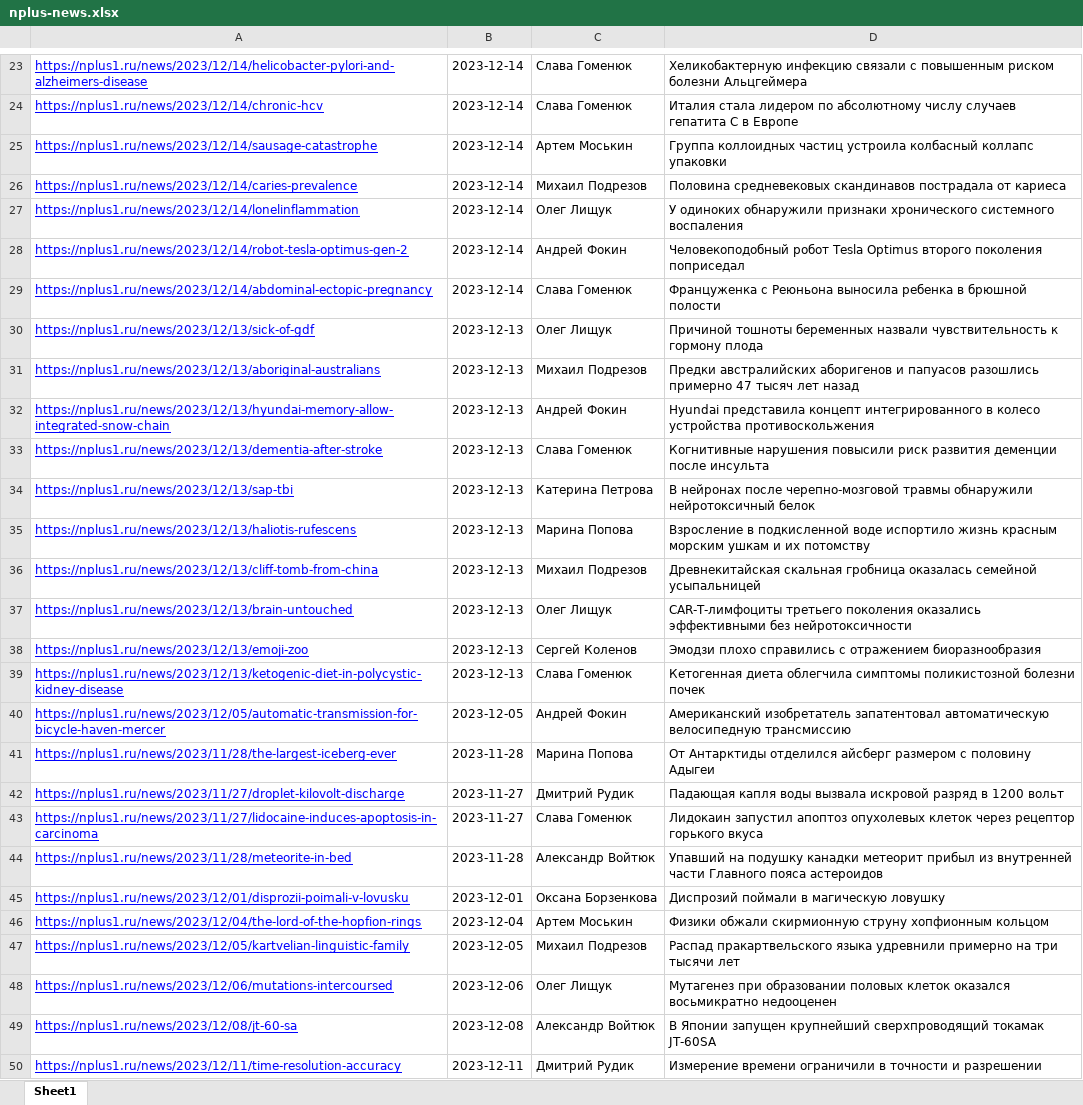
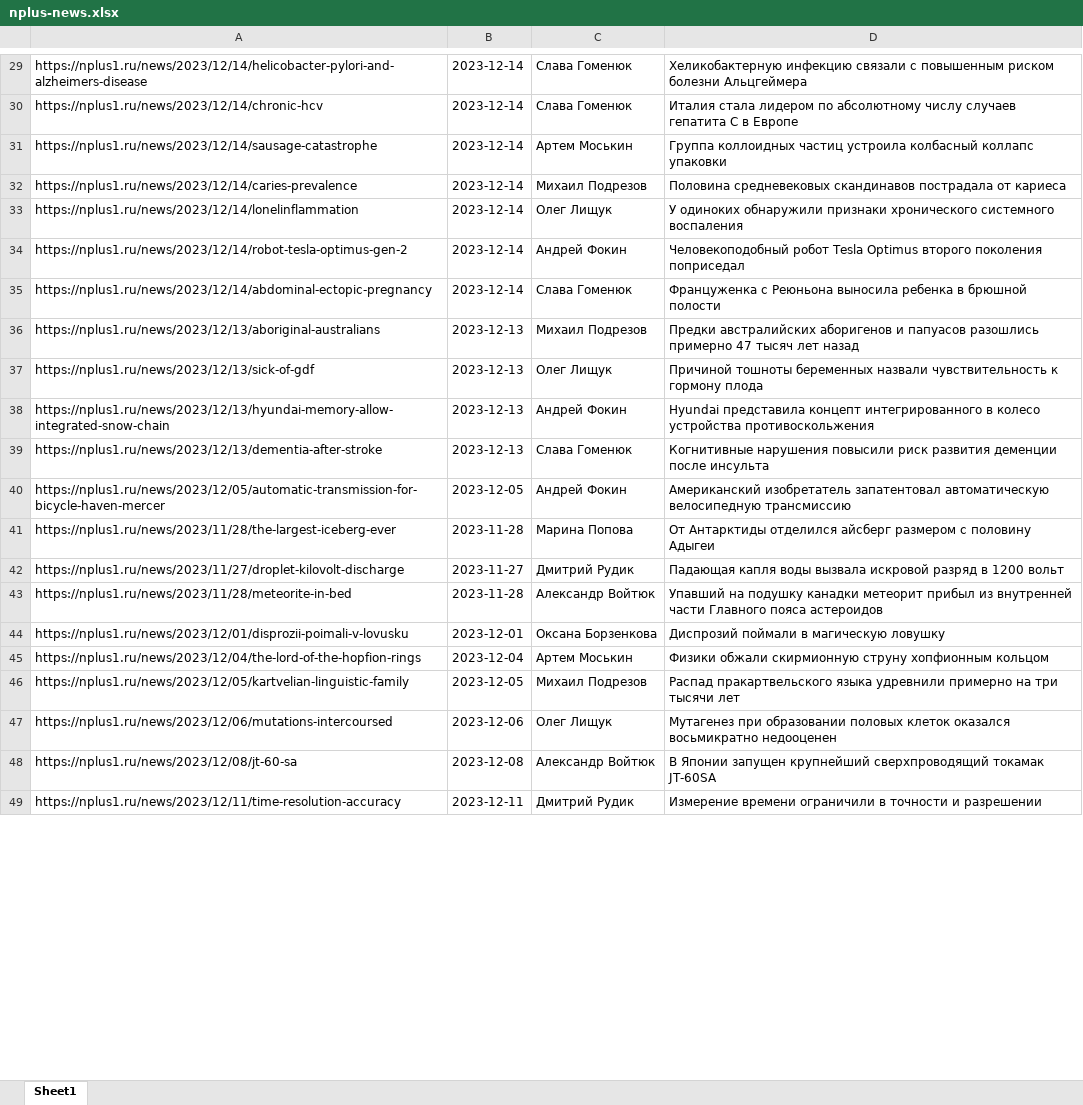
Before and after one commit to AlexKoffMSK/DS-15, an Excel workbook: Lect_12 pandas EDA, html, requests/nplus-news.xlsx, sheet Sheet1, drawn as a sheet; only a part is shown, gaps mark what is left out; values as stored, in another font and other column widths than the file's, no borders; removed rows and columns are numbered as before the commit, all else as after; the diff covers the shown part only; the diff names each change by its address in the sheet, - before the commit and + after, or states it on an @@ line.

```diff
--- a/Lect_12 pandas EDA, html, requests/nplus-news.xlsx (sheet Sheet1)
+++ b/Lect_12 pandas EDA, html, requests/nplus-news.xlsx (sheet Sheet1)
@@ A29:A35 underline: on → off, text colour: #0000FF → black @@
@@ row 31 moved to row 36: https://nplus1.ru/news/2023/12/13/aborig… @@
@@ A37 underline: on → off, text colour: #0000FF → black @@
@@ A38:A39 underline: on → off, text colour: #0000FF → black @@
-row 34: https://nplus1.ru/news/2023/12/13/sap-tbi | 2023-12-13 | Катерина Петрова | В нейронах после черепно-мозговой травмы обнаружили нейротоксичный белок
-row 35: https://nplus1.ru/news/2023/12/13/haliotis-rufescens | 2023-12-13 | Марина Попова | Взросление в подкисленной воде испортило жизнь красным морским ушкам и их потомству
-row 36: https://nplus1.ru/news/2023/12/13/cliff-tomb-from-china | 2023-12-13 | Михаил Подрезов | Древнекитайская скальная гробница оказалась семейной усыпальницей
-row 37: https://nplus1.ru/news/2023/12/13/brain-untouched | 2023-12-13 | Олег Лищук | CAR-T-лимфоциты третьего поколения оказались эффективными без нейротоксичности
-row 38: https://nplus1.ru/news/2023/12/13/emoji-zoo | 2023-12-13 | Сергей Коленов | Эмодзи плохо справились с отражением биоразнообразия
-row 39: https://nplus1.ru/news/2023/12/13/ketogenic-diet-in-polycystic-kidney-disease | 2023-12-13 | Слава Гоменюк | Кетогенная диета облегчила симптомы поликистозной болезни почек
@@ A40:A42 underline: on → off, text colour: #0000FF → black @@
-row 43: https://nplus1.ru/news/2023/11/27/lidocaine-induces-apoptosis-in-carcinoma | 2023-11-27 | Слава Гоменюк | Лидокаин запустил апоптоз опухолевых клеток через рецептор горького вкуса
@@ A43:A49 underline: on → off, text colour: #0000FF → black @@
```
Also changed, not shown: 7 added rows, 1 removed row, 1 moved row and cell formats elsewhere in this sheet, 6 other files.
